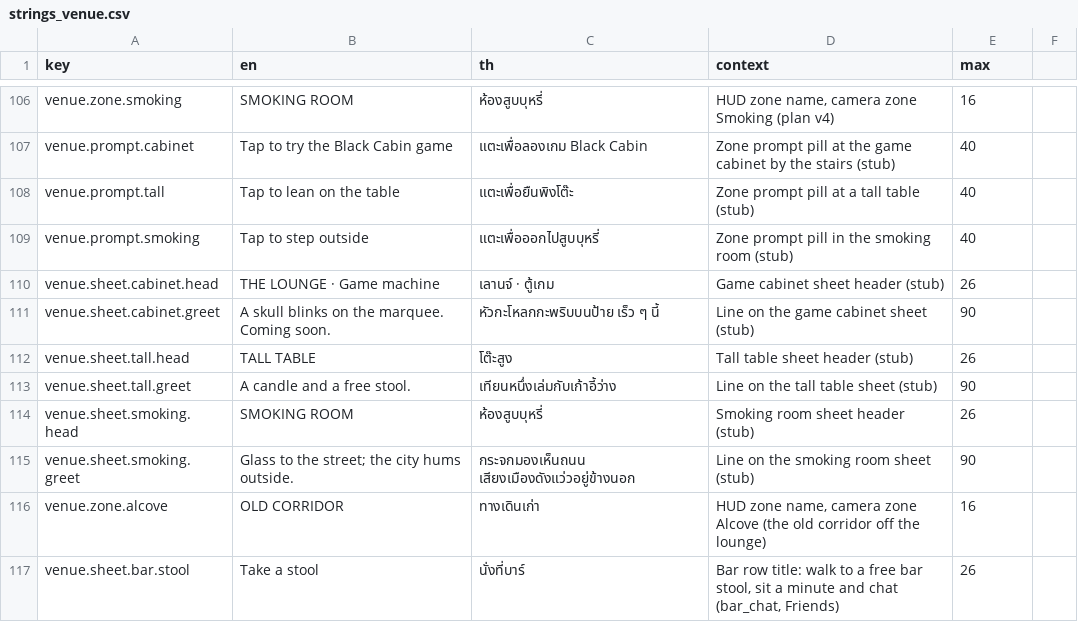
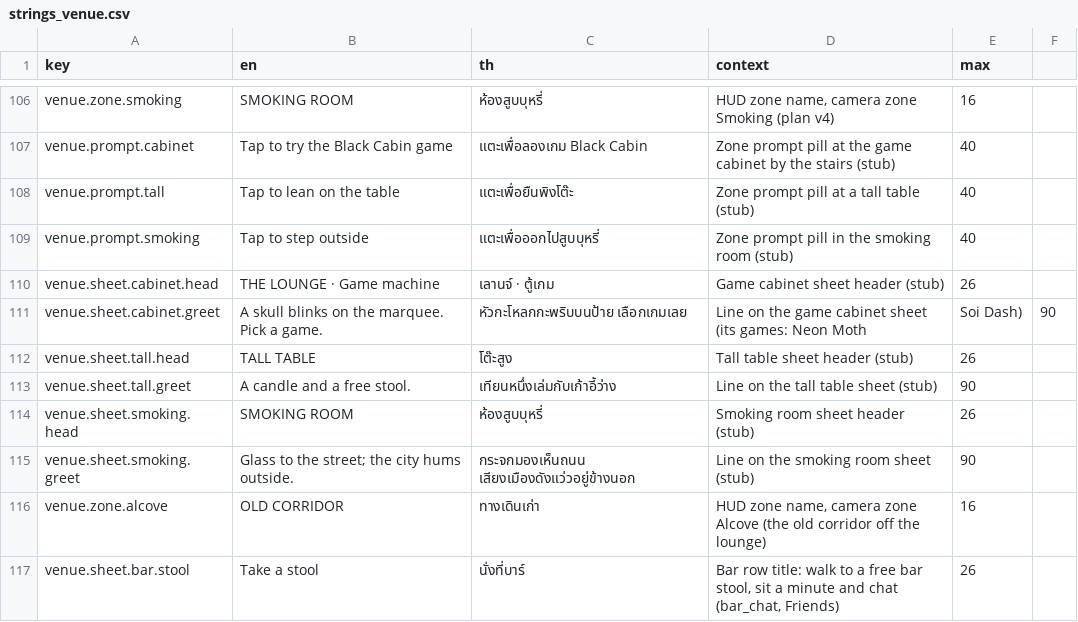
Before and after one commit to Talos91/bc-tamagotchi, a CSV file: game/i18n/strings_venue.csv, drawn as a sheet; only a part is shown, gaps mark what is left out.

```diff
--- a/game/i18n/strings_venue.csv
+++ b/game/i18n/strings_venue.csv
@@ -110,3 +110,3 @@ venue.prompt.smoking,Tap to step outside,แตะเพื่อออกไป
 venue.sheet.cabinet.head,THE LOUNGE · Game machine,เลานจ์ · ตู้เกม,Game cabinet sheet header (stub),26
-venue.sheet.cabinet.greet,A skull blinks on the marquee. Coming soon.,หัวกะโหลกกะพริบบนป้าย เร็ว ๆ นี้,Line on the game cabinet sheet (stub),90
+venue.sheet.cabinet.greet,A skull blinks on the marquee. Pick a game.,หัวกะโหลกกะพริบบนป้าย เลือกเกมเลย,Line on the game cabinet sheet (its games: Neon Moth, Soi Dash),90
 venue.sheet.tall.head,TALL TABLE,โต๊ะสูง,Tall table sheet header (stub),26
```
Also changed, not shown: game/i18n/strings.csv, 13 other files.
